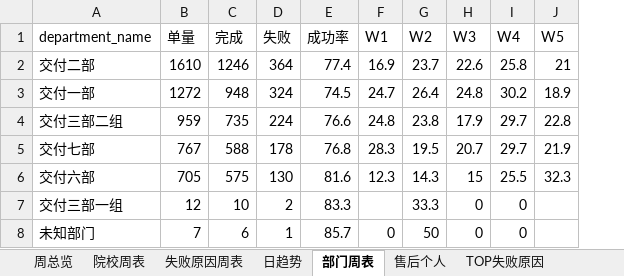
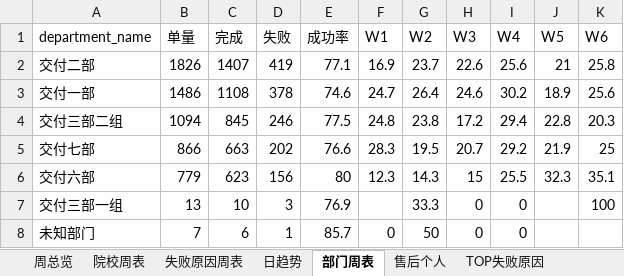
Before and after one commit to Paul-Xu-ZNZ/auto-apply-review, an Excel workbook: 自动网申周度复盘台账.xlsx, sheet 部门周表, drawn as a sheet; values as stored, in another font and other column widths than the file's, no borders; the diff names each change by its address in the sheet, - before the commit and + after, or states it on an @@ line.

```diff
--- a/自动网申周度复盘台账.xlsx (sheet 部门周表)
+++ b/自动网申周度复盘台账.xlsx (sheet 部门周表)
+column K (W6), rows 2-7: 25.8 | 25.6 | 20.3 | 25 | 35.1 | 100
-B2 (单量): 1610
+B2 (单量): 1826
-C2 (完成): 1246
+C2 (完成): 1407
-D2 (失败): 364
+D2 (失败): 419
-E2 (成功率): 77.4
+E2 (成功率): 77.1
-I2 (W4): 25.8
+I2 (W4): 25.6
-B3 (单量): 1272
+B3 (单量): 1486
-C3 (完成): 948
+C3 (完成): 1108
-D3 (失败): 324
+D3 (失败): 378
-E3 (成功率): 74.5
+E3 (成功率): 74.6
-H3 (W3): 24.8
+H3 (W3): 24.6
-B4 (单量): 959
+B4 (单量): 1094
-C4 (完成): 735
+C4 (完成): 845
-D4 (失败): 224
+D4 (失败): 246
-E4 (成功率): 76.6
+E4 (成功率): 77.5
-H4 (W3): 17.9
+H4 (W3): 17.2
-I4 (W4): 29.7
+I4 (W4): 29.4
-B5 (单量): 767
+B5 (单量): 866
-C5 (完成): 588
+C5 (完成): 663
-D5 (失败): 178
+D5 (失败): 202
-E5 (成功率): 76.8
+E5 (成功率): 76.6
-I5 (W4): 29.7
+I5 (W4): 29.2
-B6 (单量): 705
+B6 (单量): 779
-C6 (完成): 575
+C6 (完成): 623
-D6 (失败): 130
+D6 (失败): 156
-E6 (成功率): 81.6
+E6 (成功率): 80
-B7 (单量): 12
+B7 (单量): 13
-D7 (失败): 2
+D7 (失败): 3
-E7 (成功率): 83.3
+E7 (成功率): 76.9
```
Also changed, not shown: sheet 售后个人, sheet 重复失败客户, sheet 失败原因周表, sheet TOP失败原因, sheet 院校周表, sheet 日趋势, 2 more sheets, 1 other file.
